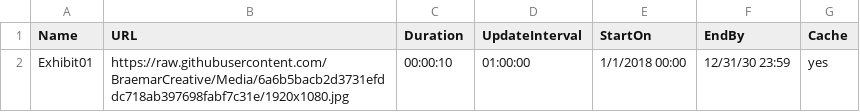
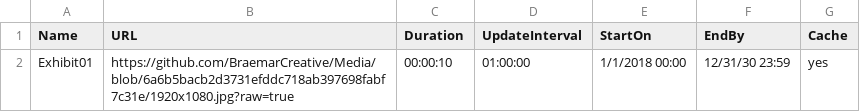
Before and after one commit to BraemarCreative/Media, a CSV file: exhibit.csv, drawn as a sheet.

Commit message:
Update exhibit.csv

```diff
--- a/exhibit.csv
+++ b/exhibit.csv
@@ -1,2 +1,2 @@
 Name,URL,Duration,UpdateInterval,StartOn,EndBy,Cache
-Exhibit01,https://raw.githubusercontent.com/BraemarCreative/Media/6a6b5bacb2d3731efddc718ab397698fabf7c31e/1920x1080.jpg,00:00:10,01:00:00,1/1/2018 00:00,12/31/30 23:59,yes
+Exhibit01,https://github.com/BraemarCreative/Media/blob/6a6b5bacb2d3731efddc718ab397698fabf7c31e/1920x1080.jpg?raw=true,00:00:10,01:00:00,1/1/2018 00:00,12/31/30 23:59,yes
```
